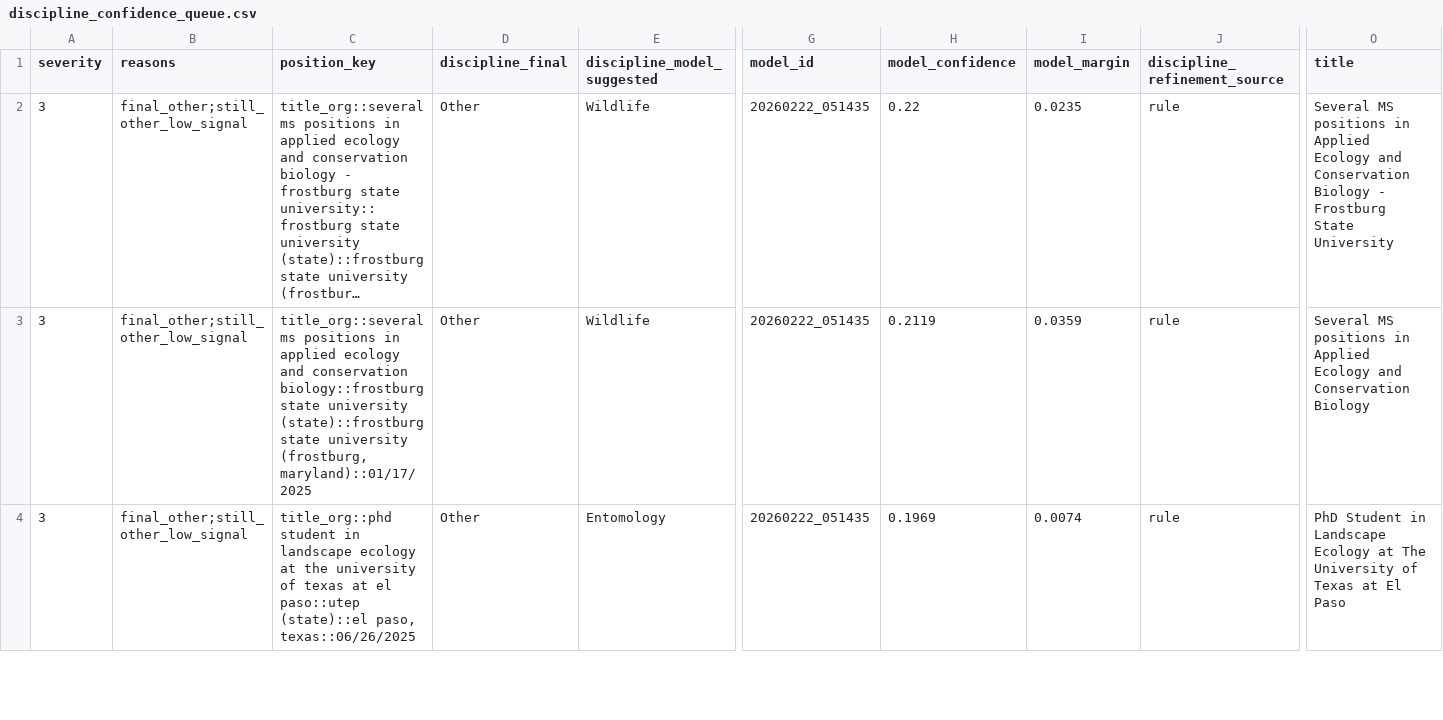
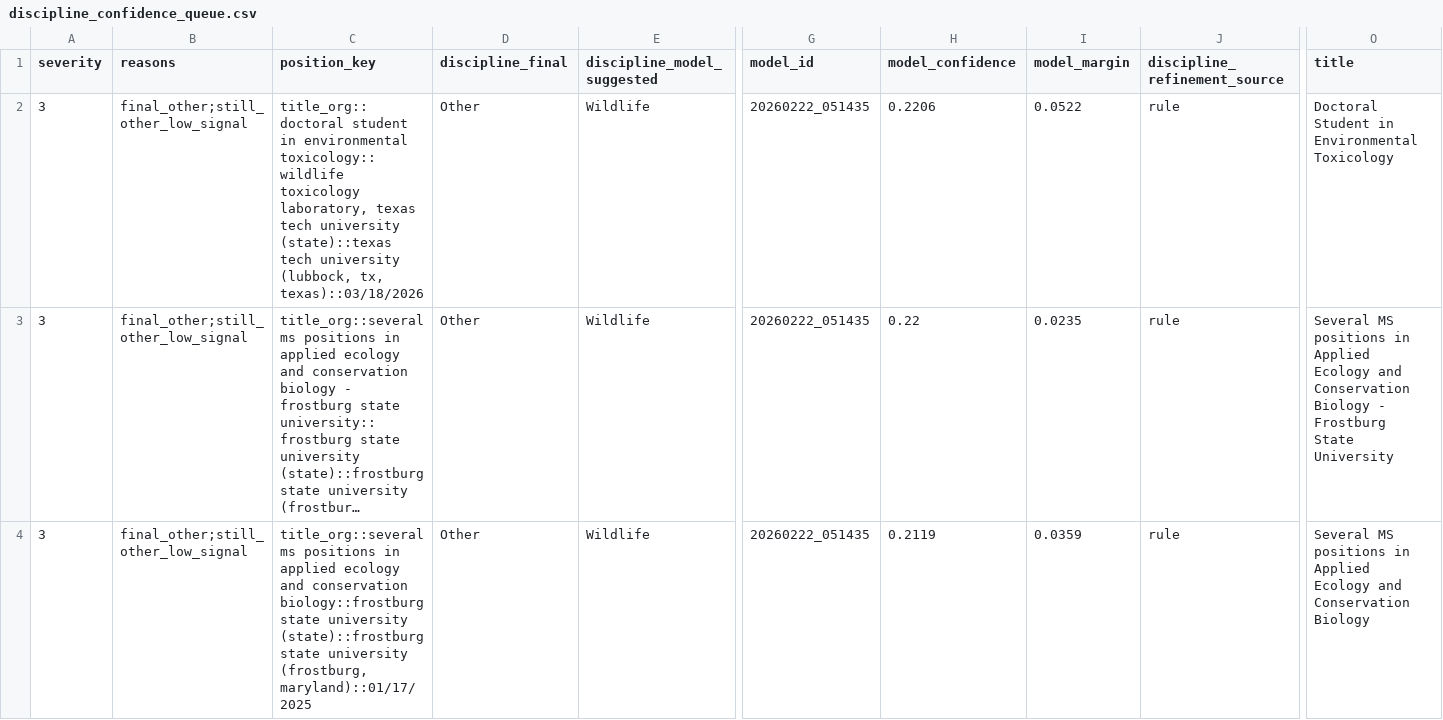
Before and after one commit to chrischizinski/wildlife-grad-dashboard, a CSV file: data/processed/discipline_confidence_queue.csv, drawn as a sheet; only a part is shown, gaps mark what is left out; the shorter side is filled out with more unchanged rows; long unchanged cells end in …; rows hold the shown columns only; the diff names each change by its address in the sheet, - before the commit and + after, or states it on an @@ line.

```diff
--- a/data/processed/discipline_confidence_queue.csv
+++ b/data/processed/discipline_confidence_queue.csv
+row 2: 3 | final_other;still_other_low_signal | title_org::doctoral student in environmental toxicology::wildlife toxicology laboratory, texas tech university (state)::texas tech university (lubbock, tx, texas)::03/18/2026 | Other | Wildlife | 20260222_051435 | 0.2206 | 0.0522 | rule | Doctoral Student in Environmental Toxicology
```
Also changed, not shown: 20 other files.
